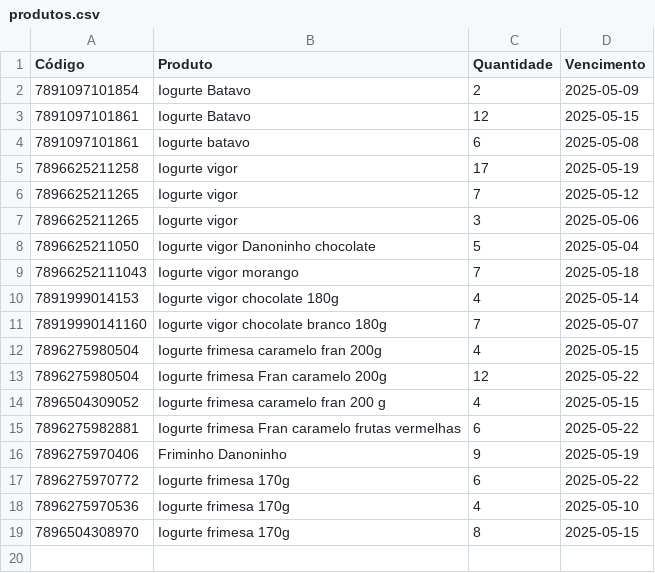
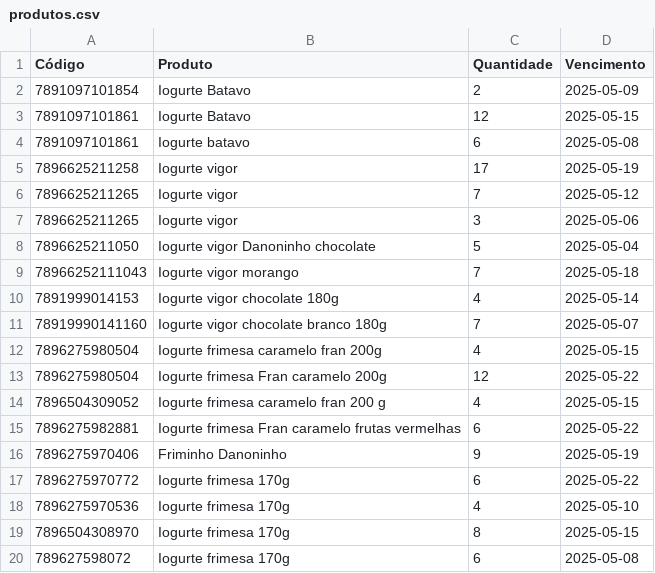
Before and after one commit to andrei-lima/produtos-dados, a CSV file: produtos.csv, drawn as a sheet; the diff names each change by its address in the sheet, - before the commit and + after, or states it on an @@ line.

Commit message:
Atualizando produtos

```diff
--- a/produtos.csv
+++ b/produtos.csv
+row 20: 789627598072 | Iogurte frimesa 170g | 6 | 2025-05-08
```
